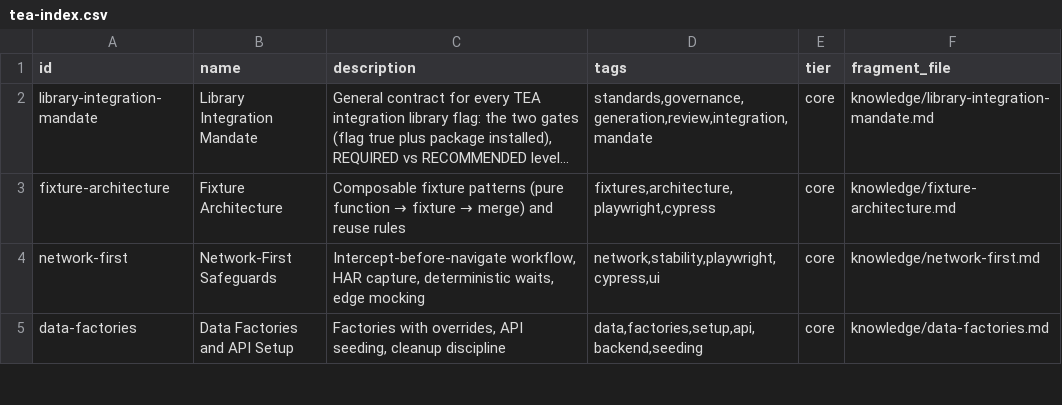
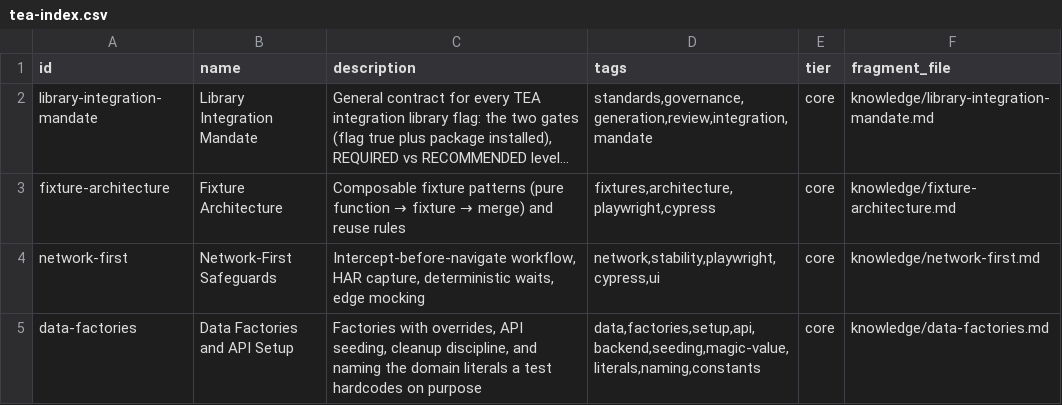
Before and after one commit to bmad-code-org/bmad-method-test-architecture-enterprise, a CSV file: src/workflows/testarch/bmad-testarch-atdd/resources/tea-index.csv, drawn as a sheet; only a part is shown; long unchanged cells end in …; the diff covers the shown part only.

Commit message:
feat: write-time enforcement hook, registry traceability, and fragment-selection evals
TEA was advisory (knowledge fragments) plus post-hoc (test-review scoring)
with nothing occupying the write itself. This adds that control point and
two mechanisms that keep the rules honest as they change.

- Write-time enforcement hook, scaffolded by the framework workflow. Rules
  are the mechanically decidable Absolute rows of criteria-registry.md,
  multi-language (Playwright, Cypress, Vitest/Jest, Pact, pytest, JUnit, Go,
  Maestro) with per-language comment and string stripping. Three passes:
  --pre blocks the fragment being written, --post re-reads the whole file
  from disk (catching Bash writes and split edits), --stop sweeps files
  modified during the turn. Fails open on any error of its own. Gates come
  from the detected stack, so a stack the project does not have cannot fire.
- tools/validate-criteria-fragments.js: every registry row must have a
  fragment teaching it, at the registry's pinned severity, with a distinctive
  anchor. Coverage 35/35 over 46 anchors.
- Knowledge for the 14 rows nothing taught, added to the four fragments that
  already own the surrounding material (test-quality, timing-debugging,
  component-tdd, data-factories), with examples in the languages each row's
  own predicate names.
- test/eval-fragment-selection.js plus per-workflow eval data: measures
  whether the right fragment is selected for a task, seeded from Playwright,
  pytest, JUnit, Pact and Maestro scenarios.
- quality.yaml now runs the full suite. test:knowledge, test:changelog and
  test:tea-workflow-descriptions previously ran only from the pre-commit
  hook, which --no-verify and web-UI edits skip; test:knowledge carries the
  knowledge-copy parity check. test:cli moved to its own job (12m21s).
- rule-quality issue template for reporting a rule that failed to steer an
  agent.

```diff
--- a/src/workflows/testarch/bmad-testarch-atdd/resources/tea-index.csv
+++ b/src/workflows/testarch/bmad-testarch-atdd/resources/tea-index.csv
@@ -4,2 +4,2 @@ fixture-architecture,Fixture Architecture,"Composable fixture patterns (pure fun
 network-first,Network-First Safeguards,"Intercept-before-navigate workflow, HAR capture, deterministic waits, edge mocking","network,stability,playwright,cypress,ui",core,knowledge/network-first.md
-data-factories,Data Factories and API Setup,"Factories with overrides, API seeding, cleanup discipline","data,factories,setup,api,backend,seeding",core,knowledge/data-factories.md
+data-factories,Data Factories and API Setup,"Factories with overrides, API seeding, cleanup discipline, and naming the domain literals a test hardcodes on purpose","data,factories,setup,api,backend,seeding,magic-value,literals,naming,constants",core,knowledge/data-factories.md
```
Also changed, not shown: 1 moved row and 8 edited cells elsewhere in this file, src/workflows/testarch/bmad-testarch-automate/resources/tea-index.csv, src/workflows/testarch/bmad-testarch-ci/resources/tea-index.csv, 55 other files.
